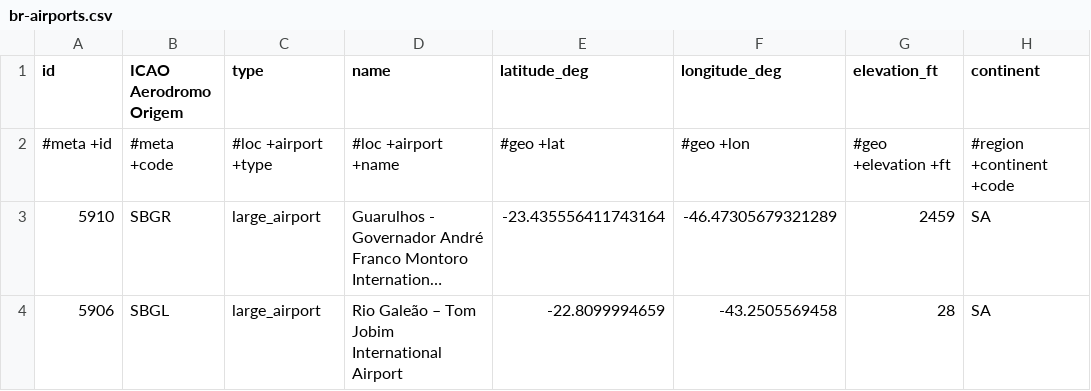
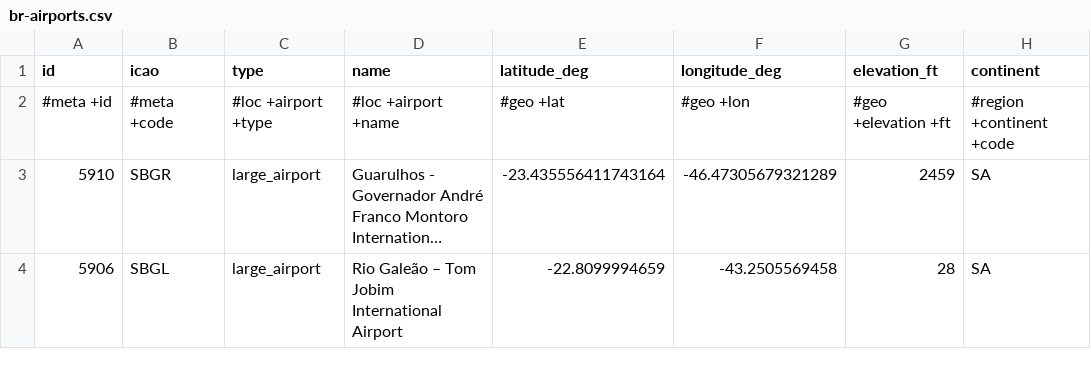
Before and after one commit to aloysiogl/brazil-flights, a CSV file: data/br-airports.csv, drawn as a sheet; only a part is shown; long unchanged cells end in …; the diff names each change by its address in the sheet, - before the commit and + after, or states it on an @@ line.

Commit message:
Add airport coordinates to preprocessed data

```diff
--- a/data/br-airports.csv
+++ b/data/br-airports.csv
-B1: ICAO Aerodromo Origem
+B1: icao
```
Also changed, not shown: 5 other files.
